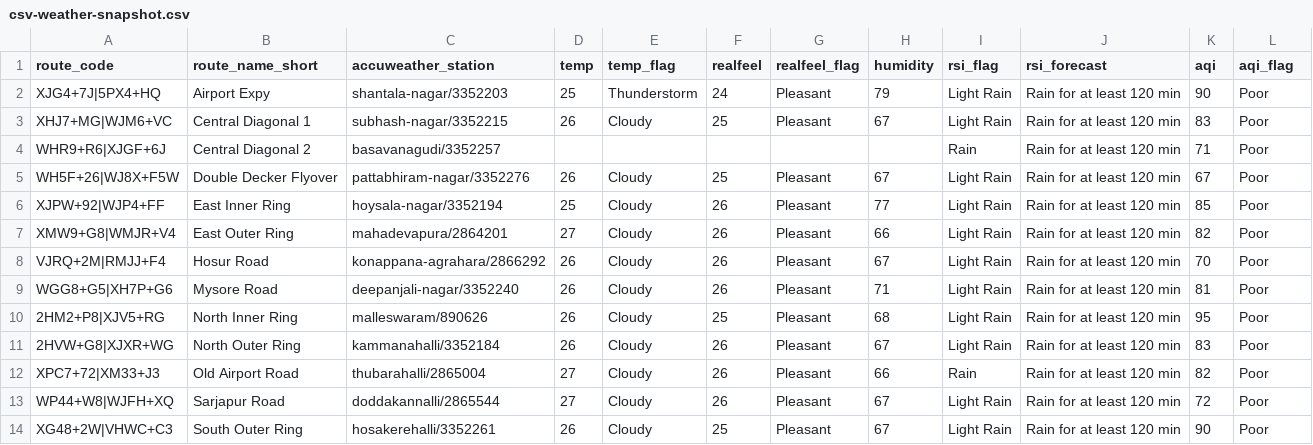
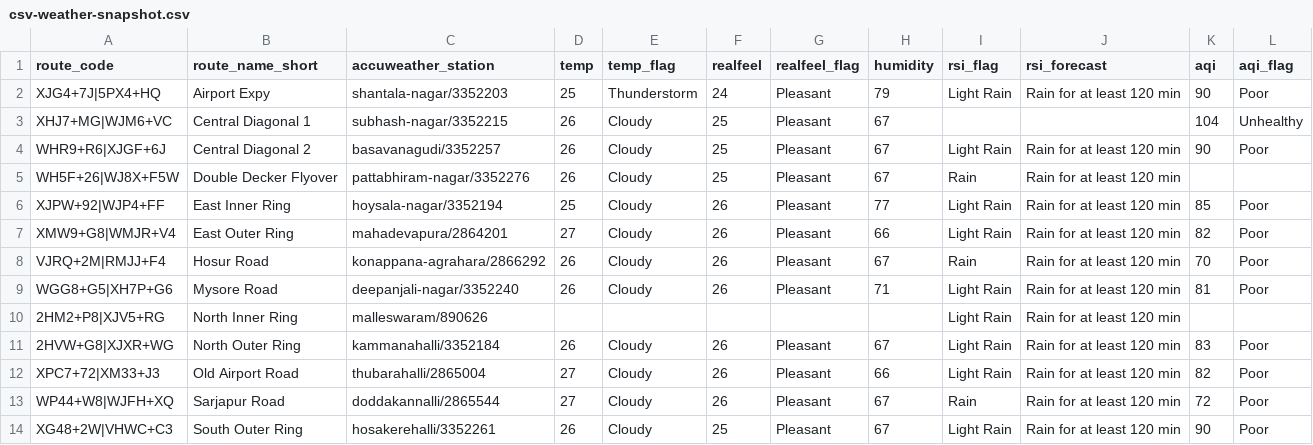
Before and after one commit to thecont1/blr-traffic-monitor, a CSV file: data/csv-weather-snapshot.csv, drawn as a sheet.

```diff
--- a/data/csv-weather-snapshot.csv
+++ b/data/csv-weather-snapshot.csv
@@ -2,13 +2,13 @@ route_code,route_name_short,accuweather_station,temp,temp_flag,realfeel,realfeel
 XJG4+7J|5PX4+HQ,Airport Expy,shantala-nagar/3352203,25,Thunderstorm,24,Pleasant,79,Light Rain,Rain for at least 120 min,90,Poor
-XHJ7+MG|WJM6+VC,Central Diagonal 1,subhash-nagar/3352215,26,Cloudy,25,Pleasant,67,Light Rain,Rain for at least 120 min,83,Poor
-WHR9+R6|XJGF+6J,Central Diagonal 2,basavanagudi/3352257,,,,,,Rain,Rain for at least 120 min,71,Poor
-WH5F+26|WJ8X+F5W,Double Decker Flyover,pattabhiram-nagar/3352276,26,Cloudy,25,Pleasant,67,Light Rain,Rain for at least 120 min,67,Poor
+XHJ7+MG|WJM6+VC,Central Diagonal 1,subhash-nagar/3352215,26,Cloudy,25,Pleasant,67,,,104,Unhealthy
+WHR9+R6|XJGF+6J,Central Diagonal 2,basavanagudi/3352257,26,Cloudy,25,Pleasant,67,Light Rain,Rain for at least 120 min,90,Poor
+WH5F+26|WJ8X+F5W,Double Decker Flyover,pattabhiram-nagar/3352276,26,Cloudy,25,Pleasant,67,Rain,Rain for at least 120 min,,
 XJPW+92|WJP4+FF,East Inner Ring,hoysala-nagar/3352194,25,Cloudy,26,Pleasant,77,Light Rain,Rain for at least 120 min,85,Poor
 XMW9+G8|WMJR+V4,East Outer Ring,mahadevapura/2864201,27,Cloudy,26,Pleasant,66,Light Rain,Rain for at least 120 min,82,Poor
-VJRQ+2M|RMJJ+F4,Hosur Road,konappana-agrahara/2866292,26,Cloudy,26,Pleasant,67,Light Rain,Rain for at least 120 min,70,Poor
+VJRQ+2M|RMJJ+F4,Hosur Road,konappana-agrahara/2866292,26,Cloudy,26,Pleasant,67,Rain,Rain for at least 120 min,70,Poor
 WGG8+G5|XH7P+G6,Mysore Road,deepanjali-nagar/3352240,26,Cloudy,26,Pleasant,71,Light Rain,Rain for at least 120 min,81,Poor
-2HM2+P8|XJV5+RG,North Inner Ring,malleswaram/890626,26,Cloudy,25,Pleasant,68,Light Rain,Rain for at least 120 min,95,Poor
+2HM2+P8|XJV5+RG,North Inner Ring,malleswaram/890626,,,,,,Light Rain,Rain for at least 120 min,,
 2HVW+G8|XJXR+WG,North Outer Ring,kammanahalli/3352184,26,Cloudy,26,Pleasant,67,Light Rain,Rain for at least 120 min,83,Poor
-XPC7+72|XM33+J3,Old Airport Road,thubarahalli/2865004,27,Cloudy,26,Pleasant,66,Rain,Rain for at least 120 min,82,Poor
-WP44+W8|WJFH+XQ,Sarjapur Road,doddakannalli/2865544,27,Cloudy,26,Pleasant,67,Light Rain,Rain for at least 120 min,72,Poor
+XPC7+72|XM33+J3,Old Airport Road,thubarahalli/2865004,27,Cloudy,26,Pleasant,66,Light Rain,Rain for at least 120 min,82,Poor
+WP44+W8|WJFH+XQ,Sarjapur Road,doddakannalli/2865544,27,Cloudy,26,Pleasant,67,Rain,Rain for at least 120 min,72,Poor
 XG48+2W|VHWC+C3,South Outer Ring,hosakerehalli/3352261,26,Cloudy,25,Pleasant,67,Light Rain,Rain for at least 120 min,90,Poor
```
Also changed, not shown: 1 other file.
